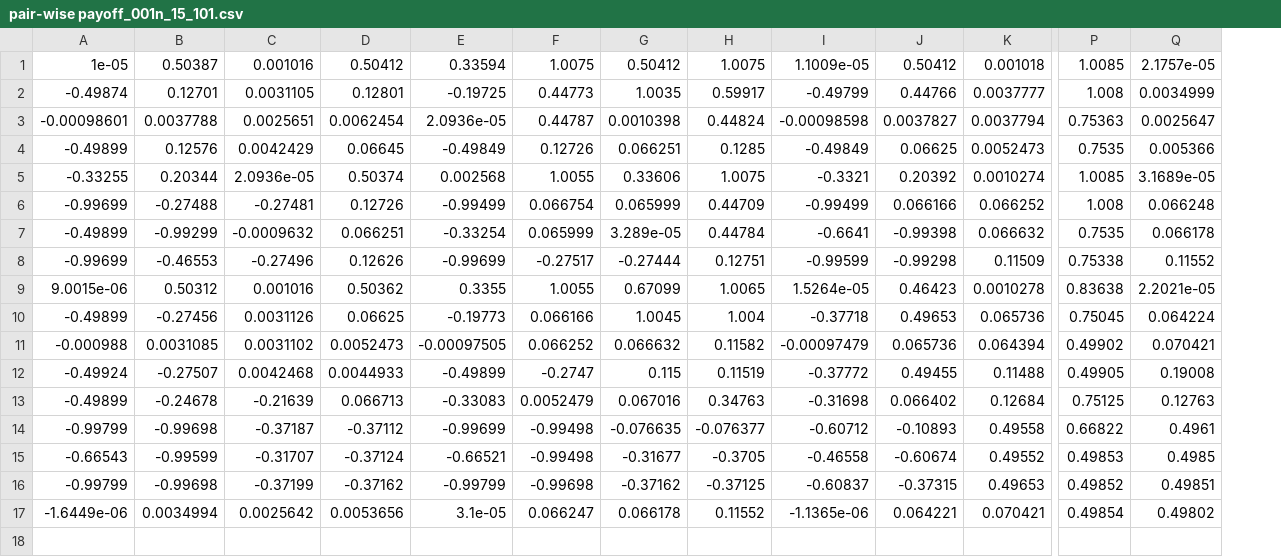
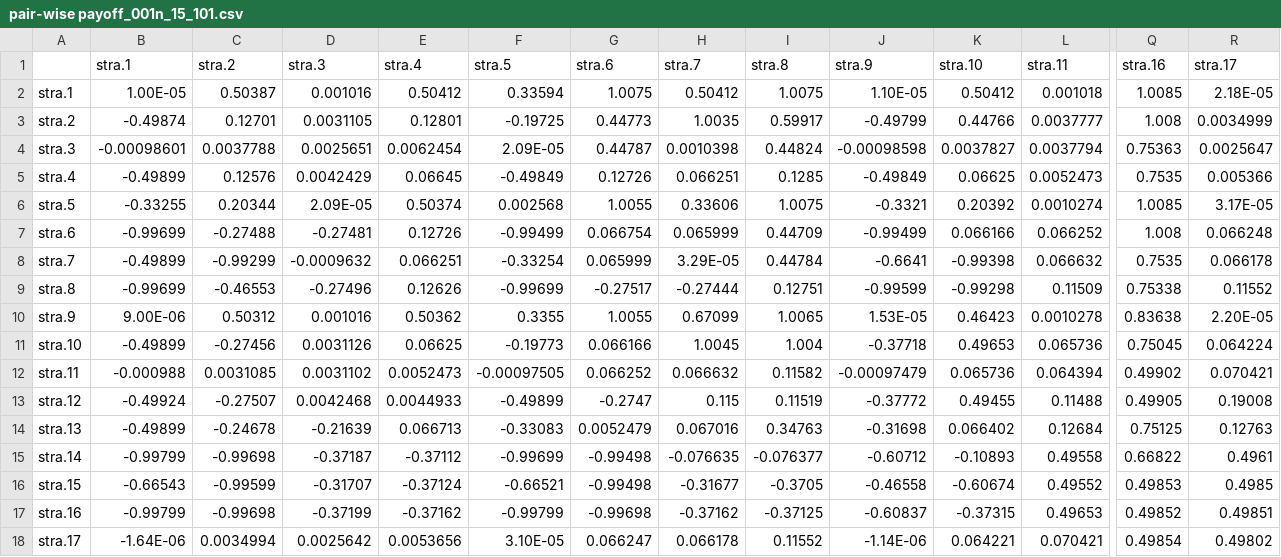
Before and after one commit to cs-dlut/CURE_SourceData, a CSV file: Xia_SourceData_Fig5/stochistic prison's dilemma games/panel a/pair-wise payoff_001n_15_101.csv, drawn as a sheet; only a part is shown, gaps mark what is left out; addresses are those after the commit; rows hold the shown columns only; the diff names each change by its address in the sheet, - before the commit and + after, or states it on an @@ line.

```diff
--- a/Xia_SourceData_Fig5/stochistic prison's dilemma games/panel a/pair-wise payoff_001n_15_101.csv
+++ b/Xia_SourceData_Fig5/stochistic prison's dilemma games/panel a/pair-wise payoff_001n_15_101.csv
+column A, rows 2-18: stra.1 | stra.2 | stra.3 | stra.4 | stra.5 | stra.6 | stra.7 | stra.8 | stra.9 | stra.10 | stra.11 | stra.12 | stra.13 | stra.14 | stra.15 | stra.16 | stra.17
+row 1:  | stra.1 | stra.2 | stra.3 | stra.4 | stra.5 | stra.6 | stra.7 | stra.8 | stra.9 | stra.10 | stra.11 | stra.16 | stra.17
-B2: 1e-05
+B2: 1.00E-05
-J2: 1.1009e-05
+J2: 1.10E-05
-R2: 2.1757e-05
+R2: 2.18E-05
-F4: 2.0936e-05
+F4: 2.09E-05
-D6: 2.0936e-05
+D6: 2.09E-05
-R6: 3.1689e-05
+R6: 3.17E-05
-H8: 3.289e-05
+H8: 3.29E-05
-B10: 9.0015e-06
+B10: 9.00E-06
-J10: 1.5264e-05
+J10: 1.53E-05
-R10: 2.2021e-05
+R10: 2.20E-05
-B18: -1.6449e-06
+B18: -1.64E-06
-F18: 3.1e-05
+F18: 3.10E-05
-J18: -1.1365e-06
+J18: -1.14E-06
```
Also changed, not shown: Xia_SourceData_Fig5/stochistic prison's dilemma games/panel a/pair-wise cooperate_001n_15_101.csv.
